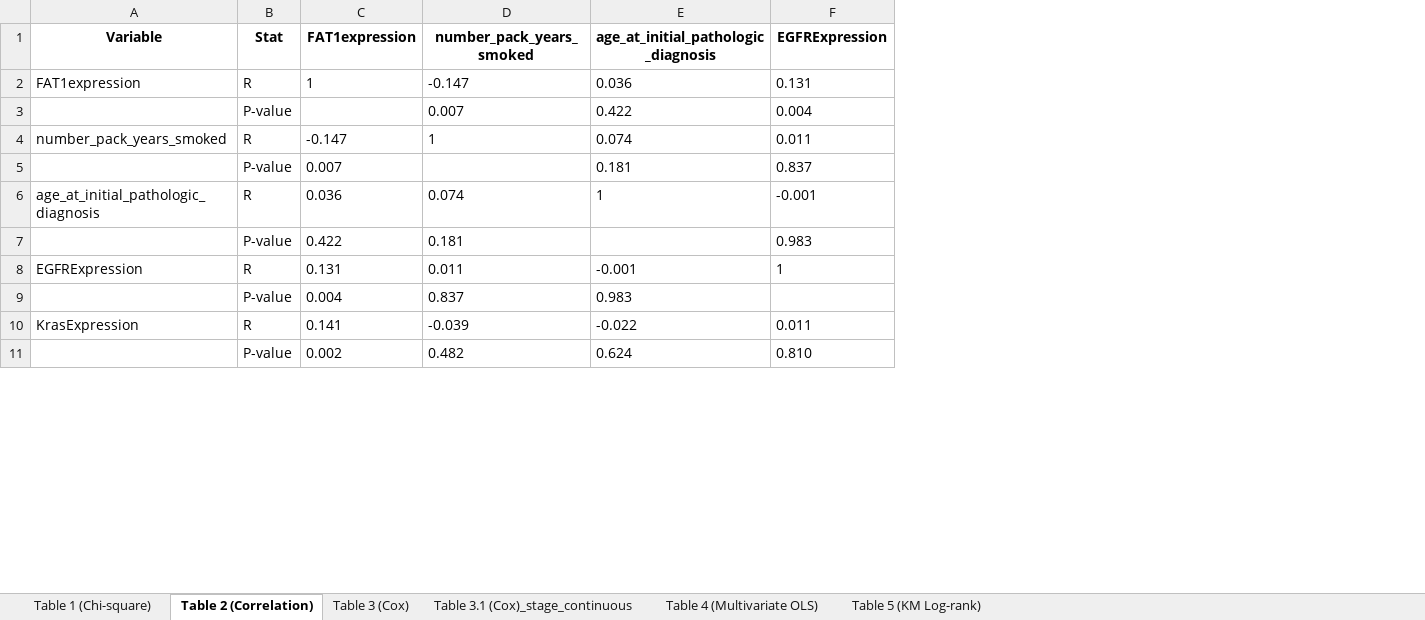
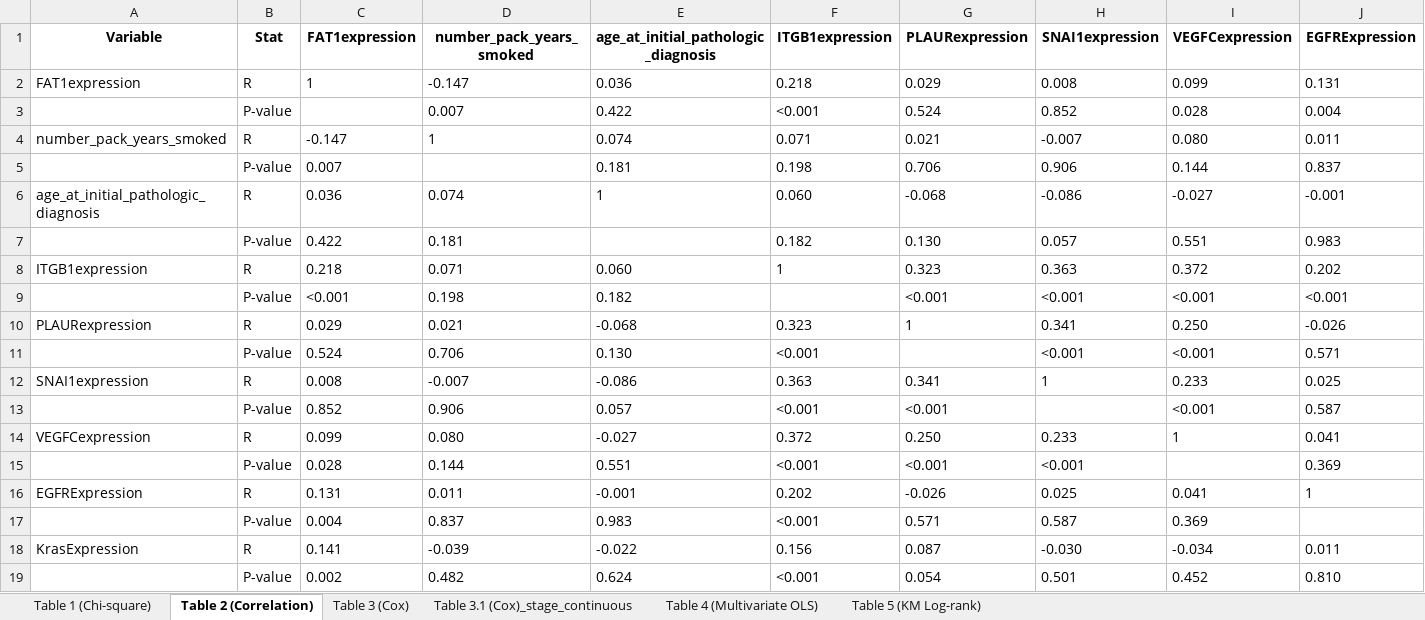
Before and after one commit to ahn2747/cancer_analysis, an Excel workbook: result/FAT1_LUAD_Tables.xlsx, sheet Table 2 (Correlation), drawn as a sheet; only a part is shown; values as stored, in another font and other column widths than the file's, no borders; rows hold the shown columns only; the diff names each change by its address in the sheet, - before the commit and + after, or states it on an @@ line.

```diff
--- a/result/FAT1_LUAD_Tables.xlsx (sheet Table 2 (Correlation))
+++ b/result/FAT1_LUAD_Tables.xlsx (sheet Table 2 (Correlation))
+column F (ITGB1expression), rows 2-7: 0.218 | <0.001 | 0.071 | 0.198 | 0.060 | 0.182; rows 16-19: 0.202 | <0.001 | 0.156 | <0.001
+column G (PLAURexpression), rows 2-7: 0.029 | 0.524 | 0.021 | 0.706 | -0.068 | 0.130; rows 16-19: -0.026 | 0.571 | 0.087 | 0.054
+column H (SNAI1expression), rows 2-7: 0.008 | 0.852 | -0.007 | 0.906 | -0.086 | 0.057; rows 16-19: 0.025 | 0.587 | -0.030 | 0.501
+column I (VEGFCexpression), rows 2-7: 0.099 | 0.028 | 0.080 | 0.144 | -0.027 | 0.551; rows 16-19: 0.041 | 0.369 | -0.034 | 0.452
+row 8: ITGB1expression | R | 0.218 | 0.071 | 0.060 | 1 | 0.323 | 0.363 | 0.372 | 0.202
+row 9:  | P-value | <0.001 | 0.198 | 0.182 |  | <0.001 | <0.001 | <0.001 | <0.001
+row 10: PLAURexpression | R | 0.029 | 0.021 | -0.068 | 0.323 | 1 | 0.341 | 0.250 | -0.026
+row 11:  | P-value | 0.524 | 0.706 | 0.130 | <0.001 |  | <0.001 | <0.001 | 0.571
+row 12: SNAI1expression | R | 0.008 | -0.007 | -0.086 | 0.363 | 0.341 | 1 | 0.233 | 0.025
+row 13:  | P-value | 0.852 | 0.906 | 0.057 | <0.001 | <0.001 |  | <0.001 | 0.587
+row 14: VEGFCexpression | R | 0.099 | 0.080 | -0.027 | 0.372 | 0.250 | 0.233 | 1 | 0.041
+row 15:  | P-value | 0.028 | 0.144 | 0.551 | <0.001 | <0.001 | <0.001 |  | 0.369
```
Also changed, not shown: sheet Table 5 (KM Log-rank), result/FAT1_LUSC_Tables.xlsx, 20 other files.
